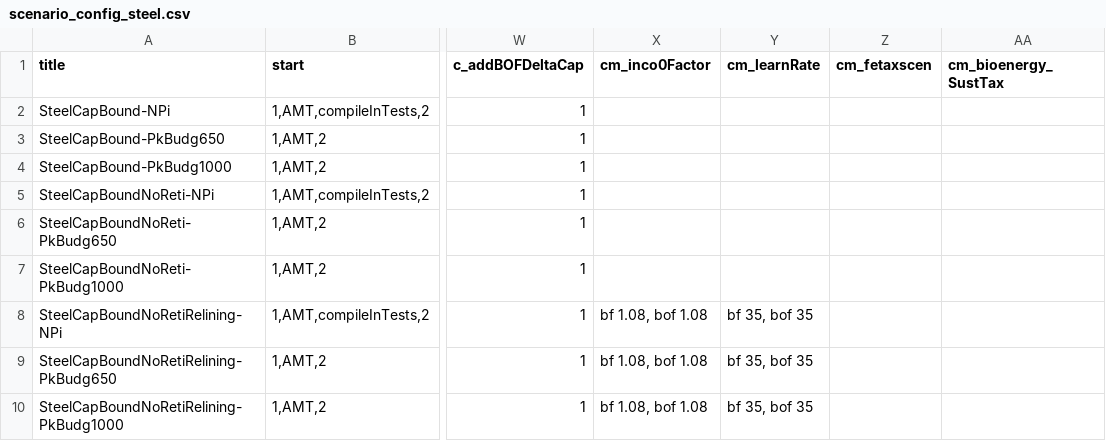
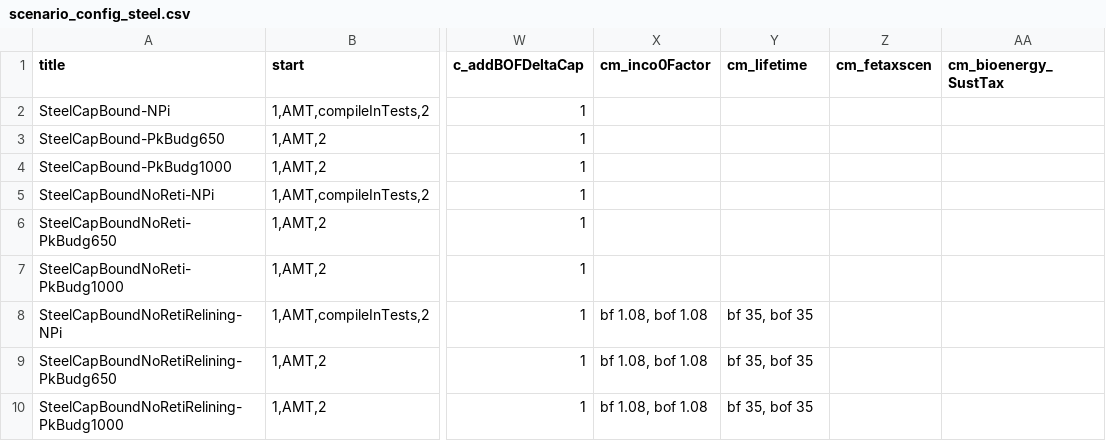
Before and after one commit to clarabachorz/remind, a CSV file: config/scenario_config_steel.csv, drawn as a sheet; only a part is shown, gaps mark what is left out; the diff names each change by its address in the sheet, - before the commit and + after, or states it on an @@ line.

Commit message:
Error in scenario config: no lifetime change

```diff
--- a/config/scenario_config_steel.csv
+++ b/config/scenario_config_steel.csv
-Y1: cm_learnRate
+Y1: cm_lifetime
```
